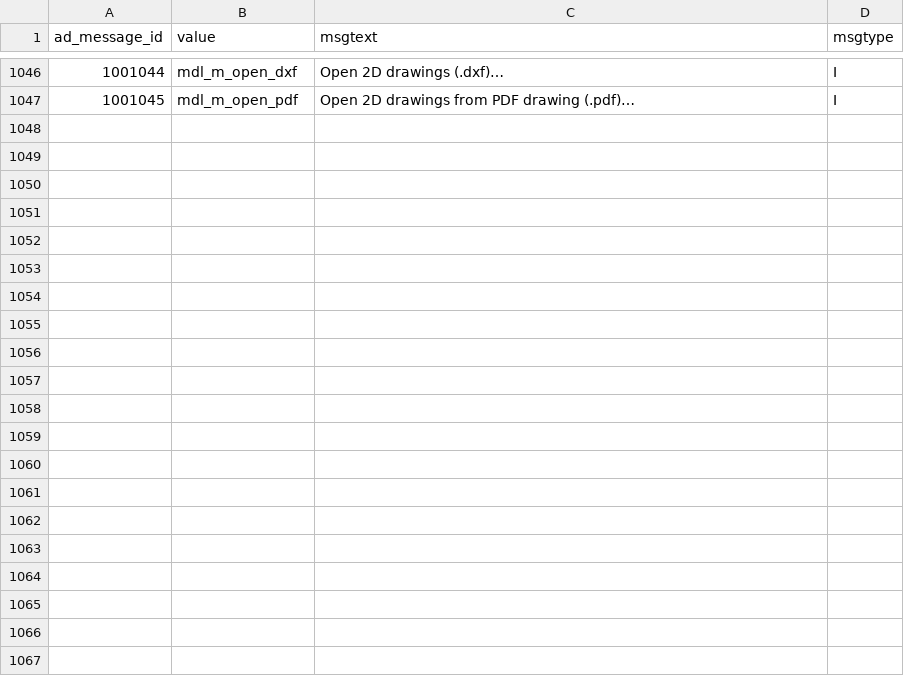
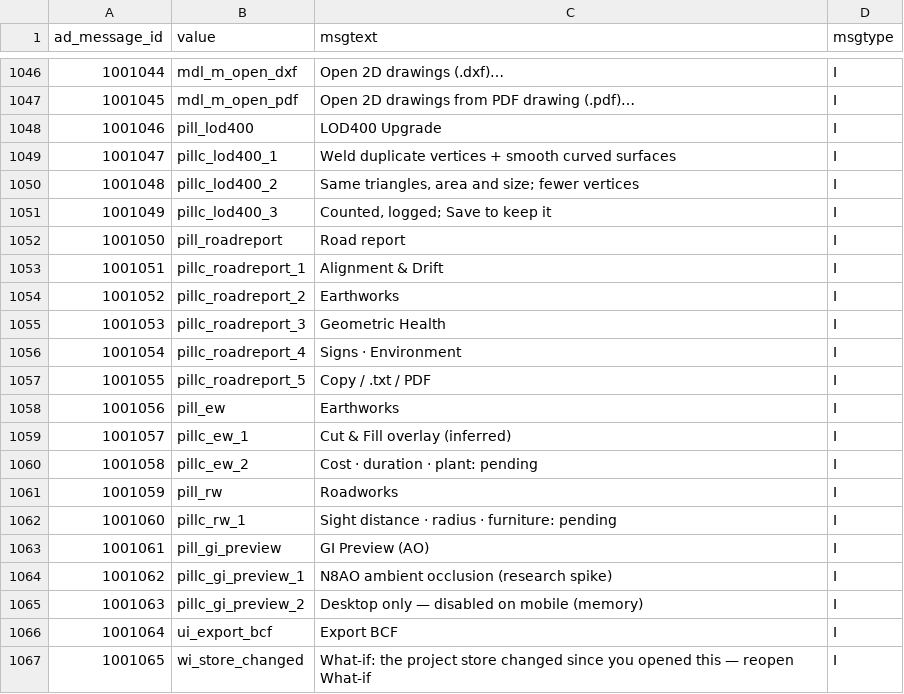
Before and after one commit to red1oon/bim-ootb, a CSV file: viewer/i18n/ad_message_base.csv, drawn as a sheet; only a part is shown, gaps mark what is left out; the diff names each change by its address in the sheet, - before the commit and + after, or states it on an @@ line.

```diff
--- a/viewer/i18n/ad_message_base.csv
+++ b/viewer/i18n/ad_message_base.csv
+row 1048: 1001046 | pill_lod400 | LOD400 Upgrade | I
+row 1049: 1001047 | pillc_lod400_1 | Weld duplicate vertices + smooth curved surfaces | I
+row 1050: 1001048 | pillc_lod400_2 | Same triangles, area and size; fewer vertices | I
+row 1051: 1001049 | pillc_lod400_3 | Counted, logged; Save to keep it | I
+row 1052: 1001050 | pill_roadreport | Road report | I
+row 1053: 1001051 | pillc_roadreport_1 | Alignment & Drift | I
+row 1054: 1001052 | pillc_roadreport_2 | Earthworks | I
+row 1055: 1001053 | pillc_roadreport_3 | Geometric Health | I
+row 1056: 1001054 | pillc_roadreport_4 | Signs · Environment | I
+row 1057: 1001055 | pillc_roadreport_5 | Copy / .txt / PDF | I
+row 1058: 1001056 | pill_ew | Earthworks | I
+row 1059: 1001057 | pillc_ew_1 | Cut & Fill overlay (inferred) | I
+row 1060: 1001058 | pillc_ew_2 | Cost · duration · plant: pending | I
+row 1061: 1001059 | pill_rw | Roadworks | I
+row 1062: 1001060 | pillc_rw_1 | Sight distance · radius · furniture: pending | I
+row 1063: 1001061 | pill_gi_preview | GI Preview (AO) | I
+row 1064: 1001062 | pillc_gi_preview_1 | N8AO ambient occlusion (research spike) | I
+row 1065: 1001063 | pillc_gi_preview_2 | Desktop only — disabled on mobile (memory) | I
+row 1066: 1001064 | ui_export_bcf | Export BCF | I
+row 1067: 1001065 | wi_store_changed | What-if: the project store changed since you opened this — reopen What-if | I
```
Also changed, not shown: 38 other files.
